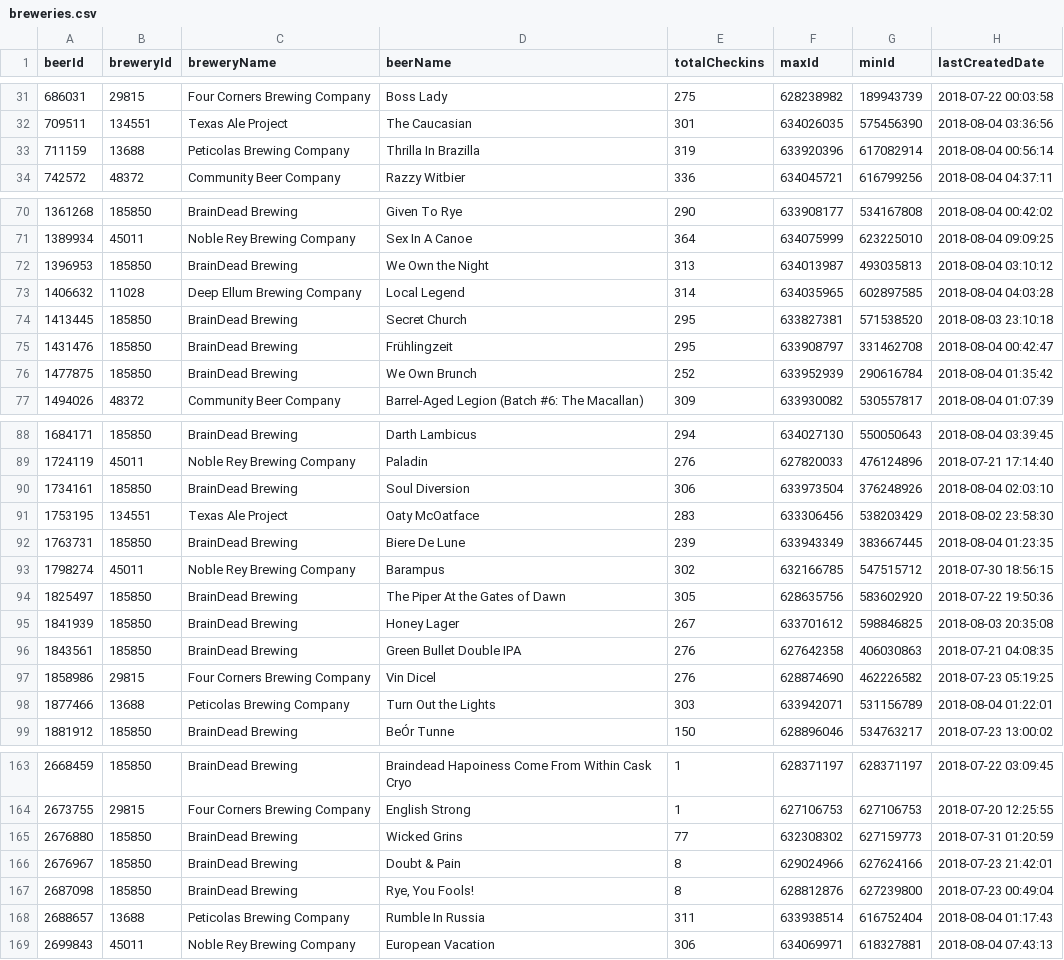
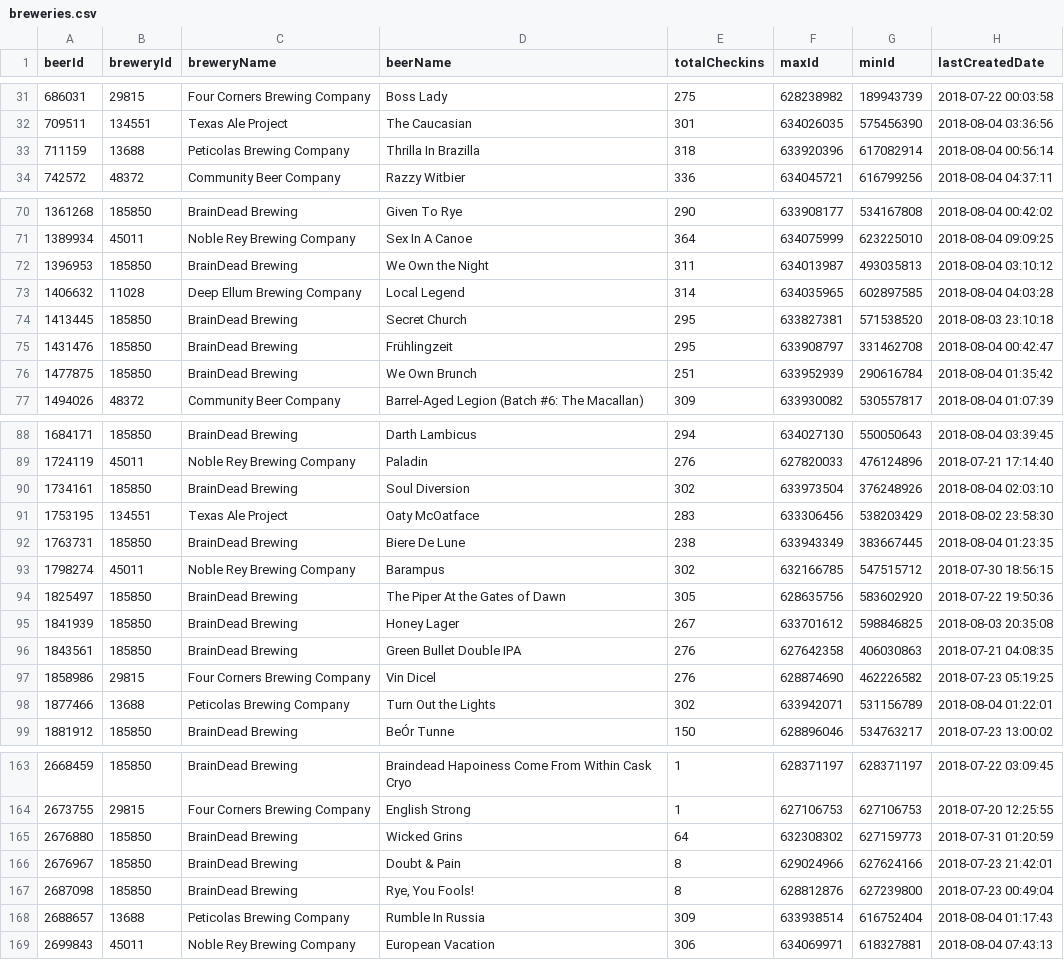
Before and after one commit to toadies/MSDS_CaseStudy2, a CSV file: breweries.csv, drawn as a sheet; only a part is shown, gaps mark what is left out; the diff covers the shown part only.

```diff
--- a/breweries.csv
+++ b/breweries.csv
@@ -32,3 +32,3 @@
 709511,134551,"Texas Ale Project","The Caucasian",301,634026035,575456390,2018-08-04 03:36:56
-711159,13688,"Peticolas Brewing Company","Thrilla In Brazilla",319,633920396,617082914,2018-08-04 00:56:14
+711159,13688,"Peticolas Brewing Company","Thrilla In Brazilla",318,633920396,617082914,2018-08-04 00:56:14
 742572,48372,"Community Beer Company","Razzy Witbier",336,634045721,616799256,2018-08-04 04:37:11
@@ -71,3 +71,3 @@
 1389934,45011,"Noble Rey Brewing Company","Sex In A Canoe",364,634075999,623225010,2018-08-04 09:09:25
-1396953,185850,"BrainDead Brewing","We Own the Night",313,634013987,493035813,2018-08-04 03:10:12
+1396953,185850,"BrainDead Brewing","We Own the Night",311,634013987,493035813,2018-08-04 03:10:12
 1406632,11028,"Deep Ellum Brewing Company","Local Legend",314,634035965,602897585,2018-08-04 04:03:28
@@ -75,3 +75,3 @@
 1431476,185850,"BrainDead Brewing","Frühlingzeit",295,633908797,331462708,2018-08-04 00:42:47
-1477875,185850,"BrainDead Brewing","We Own Brunch",252,633952939,290616784,2018-08-04 01:35:42
+1477875,185850,"BrainDead Brewing","We Own Brunch",251,633952939,290616784,2018-08-04 01:35:42
 1494026,48372,"Community Beer Company","Barrel-Aged Legion (Batch #6: The Macallan)",309,633930082,530557817,2018-08-04 01:07:39
@@ -89,5 +89,5 @@
 1724119,45011,"Noble Rey Brewing Company","Paladin",276,627820033,476124896,2018-07-21 17:14:40
-1734161,185850,"BrainDead Brewing","Soul Diversion",306,633973504,376248926,2018-08-04 02:03:10
+1734161,185850,"BrainDead Brewing","Soul Diversion",302,633973504,376248926,2018-08-04 02:03:10
 1753195,134551,"Texas Ale Project","Oaty McOatface",283,633306456,538203429,2018-08-02 23:58:30
-1763731,185850,"BrainDead Brewing","Biere De Lune",239,633943349,383667445,2018-08-04 01:23:35
+1763731,185850,"BrainDead Brewing","Biere De Lune",238,633943349,383667445,2018-08-04 01:23:35
 1798274,45011,"Noble Rey Brewing Company","Barampus",302,632166785,547515712,2018-07-30 18:56:15
@@ -97,3 +97,3 @@
 1858986,29815,"Four Corners Brewing Company","Vin Dicel",276,628874690,462226582,2018-07-23 05:19:25
-1877466,13688,"Peticolas Brewing Company","Turn Out the Lights",303,633942071,531156789,2018-08-04 01:22:01
+1877466,13688,"Peticolas Brewing Company","Turn Out the Lights",302,633942071,531156789,2018-08-04 01:22:01
 1881912,185850,"BrainDead Brewing","BeÓr Tunne",150,628896046,534763217,2018-07-23 13:00:02
@@ -164,6 +164,6 @@
 2673755,29815,"Four Corners Brewing Company","English Strong",1,627106753,627106753,2018-07-20 12:25:55
-2676880,185850,"BrainDead Brewing","Wicked Grins",77,632308302,627159773,2018-07-31 01:20:59
+2676880,185850,"BrainDead Brewing","Wicked Grins",64,632308302,627159773,2018-07-31 01:20:59
 2676967,185850,"BrainDead Brewing","Doubt & Pain",8,629024966,627624166,2018-07-23 21:42:01
 2687098,185850,"BrainDead Brewing","Rye, You Fools!",8,628812876,627239800,2018-07-23 00:49:04
-2688657,13688,"Peticolas Brewing Company","Rumble In Russia",311,633938514,616752404,2018-08-04 01:17:43
+2688657,13688,"Peticolas Brewing Company","Rumble In Russia",309,633938514,616752404,2018-08-04 01:17:43
 2699843,45011,"Noble Rey Brewing Company","European Vacation",306,634069971,618327881,2018-08-04 07:43:13
```
Also changed, not shown: 13 edited cells elsewhere in this file, 1 other file.
